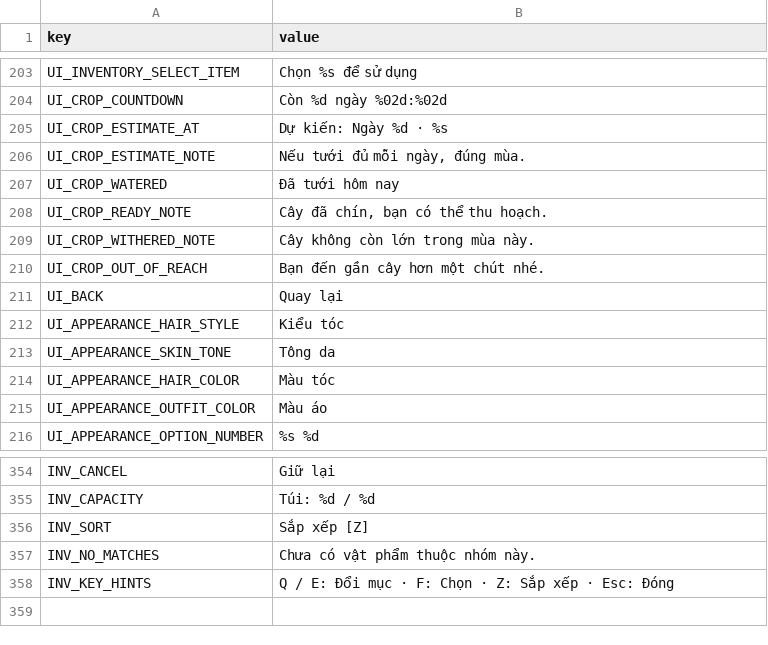
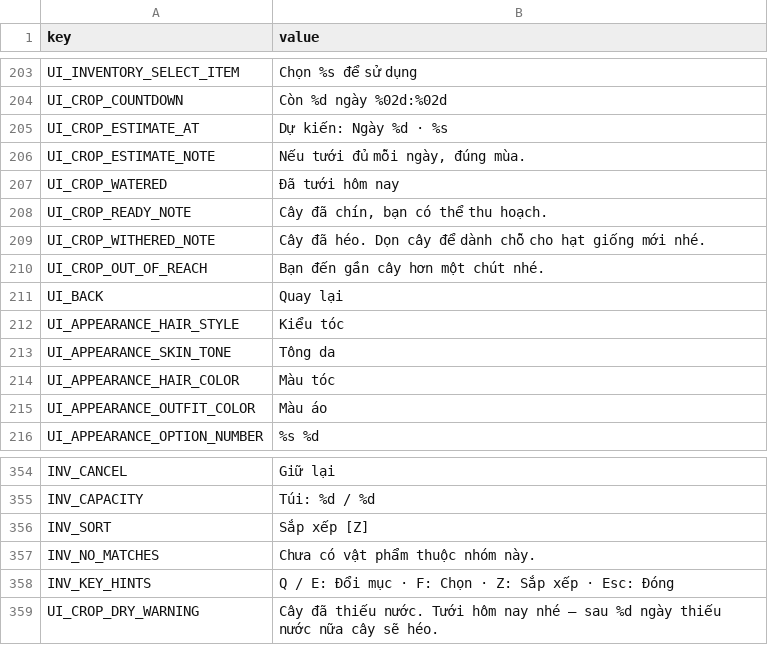
Before and after one commit to hoangarts1/nongtrai, a CSV file: localization/strings_vi.csv, drawn as a sheet; only a part is shown, gaps mark what is left out.

Commit message:
feat: add daily crop care and save v7 migration

```diff
--- a/localization/strings_vi.csv
+++ b/localization/strings_vi.csv
@@ -208,3 +208,3 @@ UI_CROP_WATERED,"Đã tưới hôm nay"
 UI_CROP_READY_NOTE,"Cây đã chín, bạn có thể thu hoạch."
-UI_CROP_WITHERED_NOTE,"Cây không còn lớn trong mùa này."
+UI_CROP_WITHERED_NOTE,"Cây đã héo. Dọn cây để dành chỗ cho hạt giống mới nhé."
 UI_CROP_OUT_OF_REACH,"Bạn đến gần cây hơn một chút nhé."
@@ -358 +358,2 @@ INV_NO_MATCHES,"Chưa có vật phẩm thuộc nhóm này."
 INV_KEY_HINTS,"Q / E: Đổi mục · F: Chọn · Z: Sắp xếp · Esc: Đóng"
+UI_CROP_DRY_WARNING,"Cây đã thiếu nước. Tưới hôm nay nhé — sau %d ngày thiếu nước nữa cây sẽ héo."
```
Also changed, not shown: localization/strings_en.csv, 39 other files.
